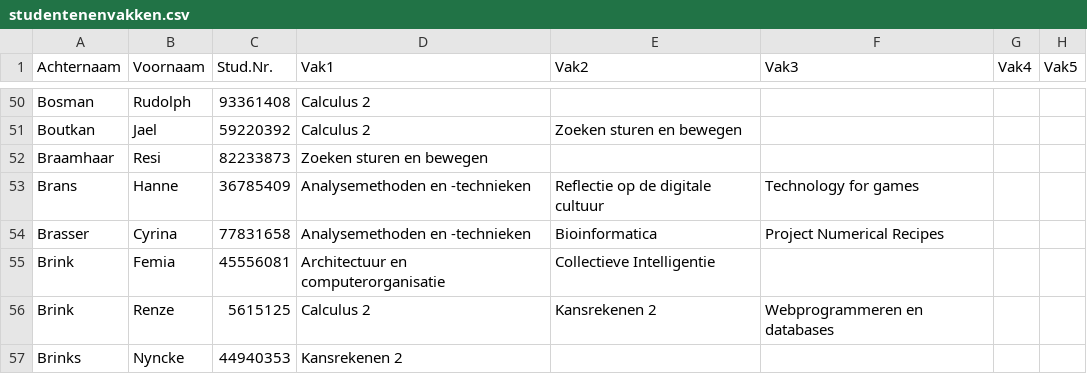
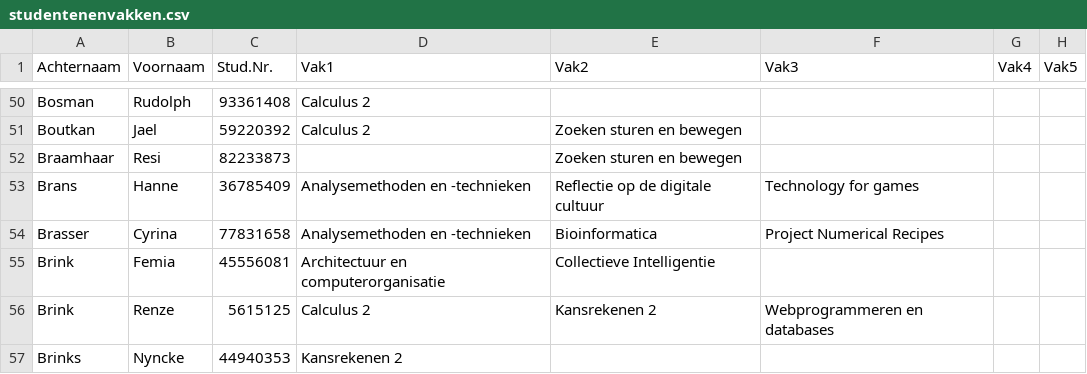
Before and after one commit to Roshanmahes/Lectures-Lesroosters, a CSV file: studentenenvakken.csv, drawn as a sheet; only a part is shown, gaps mark what is left out.

Commit message:
Update studentenenvakken.csv

```diff
--- a/studentenenvakken.csv
+++ b/studentenenvakken.csv
@@ -51,3 +51,3 @@ Bosman,Rudolph,93361408,Calculus 2,,,,,
 Boutkan,Jael,59220392,Calculus 2,Zoeken sturen en bewegen,,,,
-Braamhaar,Resi,82233873,Zoeken sturen en bewegen,,,,
+Braamhaar,Resi,82233873,,Zoeken sturen en bewegen,,,,
 Brans,Hanne,36785409,Analysemethoden en -technieken,Reflectie op de digitale cultuur,Technology for games,,,
```
